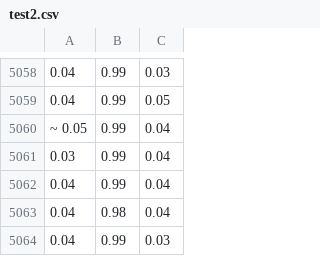
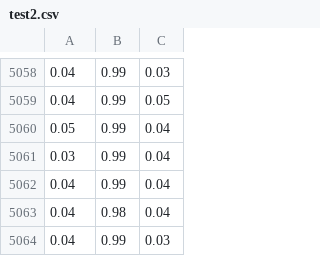
Before and after one commit to masa8/fan, a CSV file: test2.csv, drawn as a sheet; only a part is shown, gaps mark what is left out.

Commit message:
Add test2.csv

```diff
--- a/test2.csv
+++ b/test2.csv
@@ -5059,3 +5059,3 @@
  0.04, 0.99, 0.05
-~ 0.05, 0.99, 0.04
+ 0.05, 0.99, 0.04
  0.03, 0.99, 0.04
```
